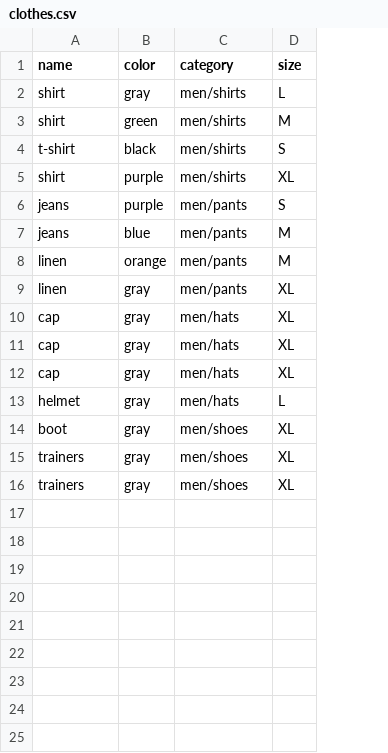
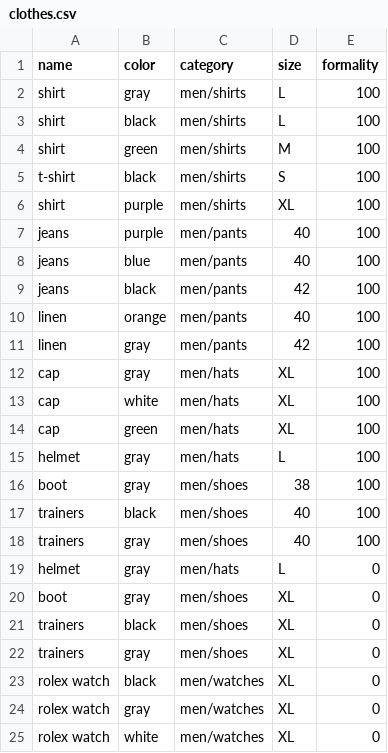
Before and after one commit to ahed0programer/my_stylist, a CSV file: Data/clothes.csv, drawn as a sheet; addresses are those after the commit; the diff names each change by its address in the sheet, - before the commit and + after, or states it on an @@ line.

```diff
--- a/Data/clothes.csv
+++ b/Data/clothes.csv
+column E (formality), row 2: 100; rows 4-8: all 100; rows 10-14: all 100; rows 19-20: 0 | 0; row 22: 0; row 24: 0
+row 3: shirt | black | men/shirts | L | 100
-D7 (size): S
+D7 (size): 40
-D8 (size): M
+D8 (size): 40
+row 9: jeans | black | men/pants | 42 | 100
-D10 (size): M
+D10 (size): 40
-D11 (size): XL
+D11 (size): 42
-B13 (color): gray
+B13 (color): white
-B14 (color): gray
+B14 (color): green
+row 15: helmet | gray | men/hats | L | 100
+row 16: boot | gray | men/shoes | 38 | 100
+row 17: trainers | black | men/shoes | 40 | 100
+row 18: trainers | gray | men/shoes | 40 | 100
+row 21: trainers | black | men/shoes | XL | 0
+row 23: rolex watch | black | men/watches | XL | 0
-A24 (name): trainers
+A24 (name): rolex watch
-C24 (category): men/shoes
+C24 (category): men/watches
+row 25: rolex watch | white | men/watches | XL | 0
```
Also changed, not shown: Data/mycloset.csv, 9 other files.
